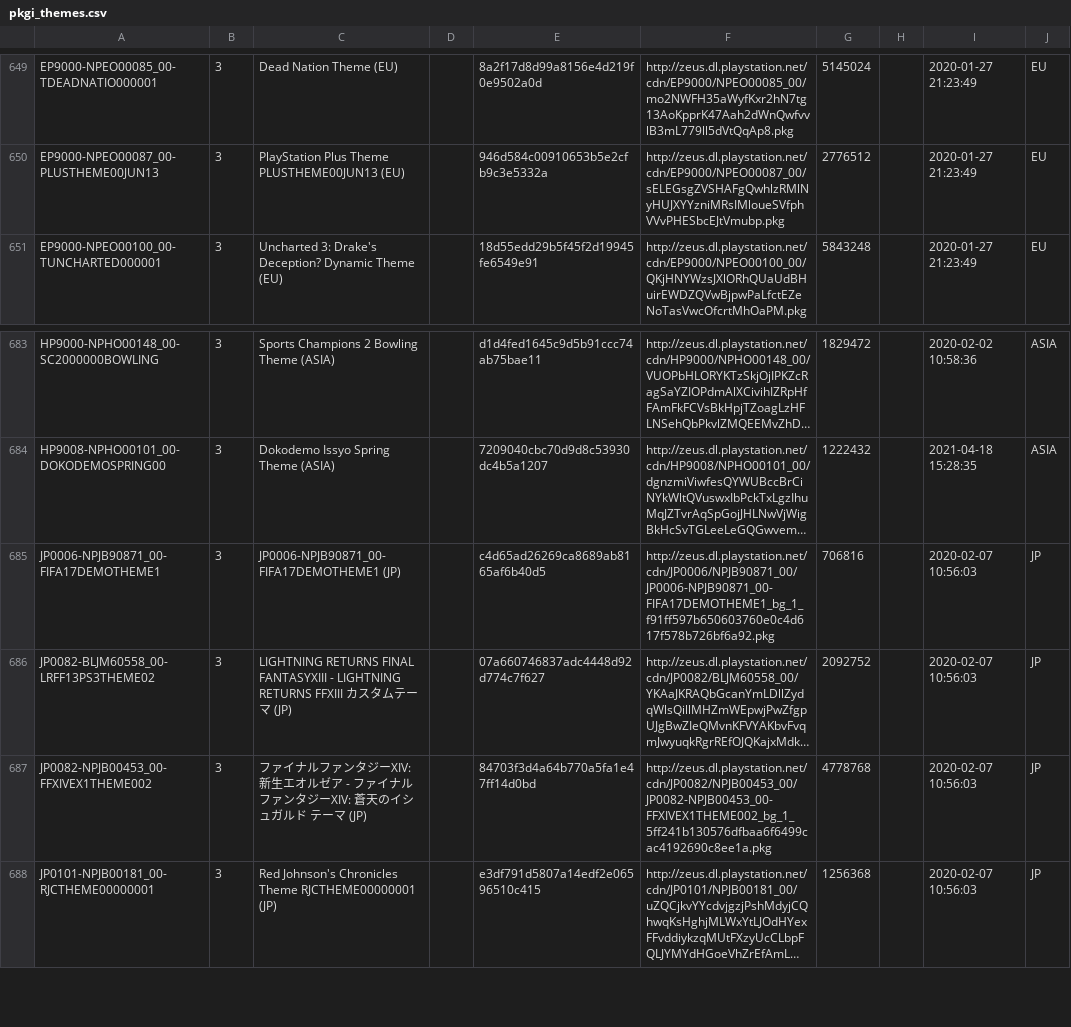
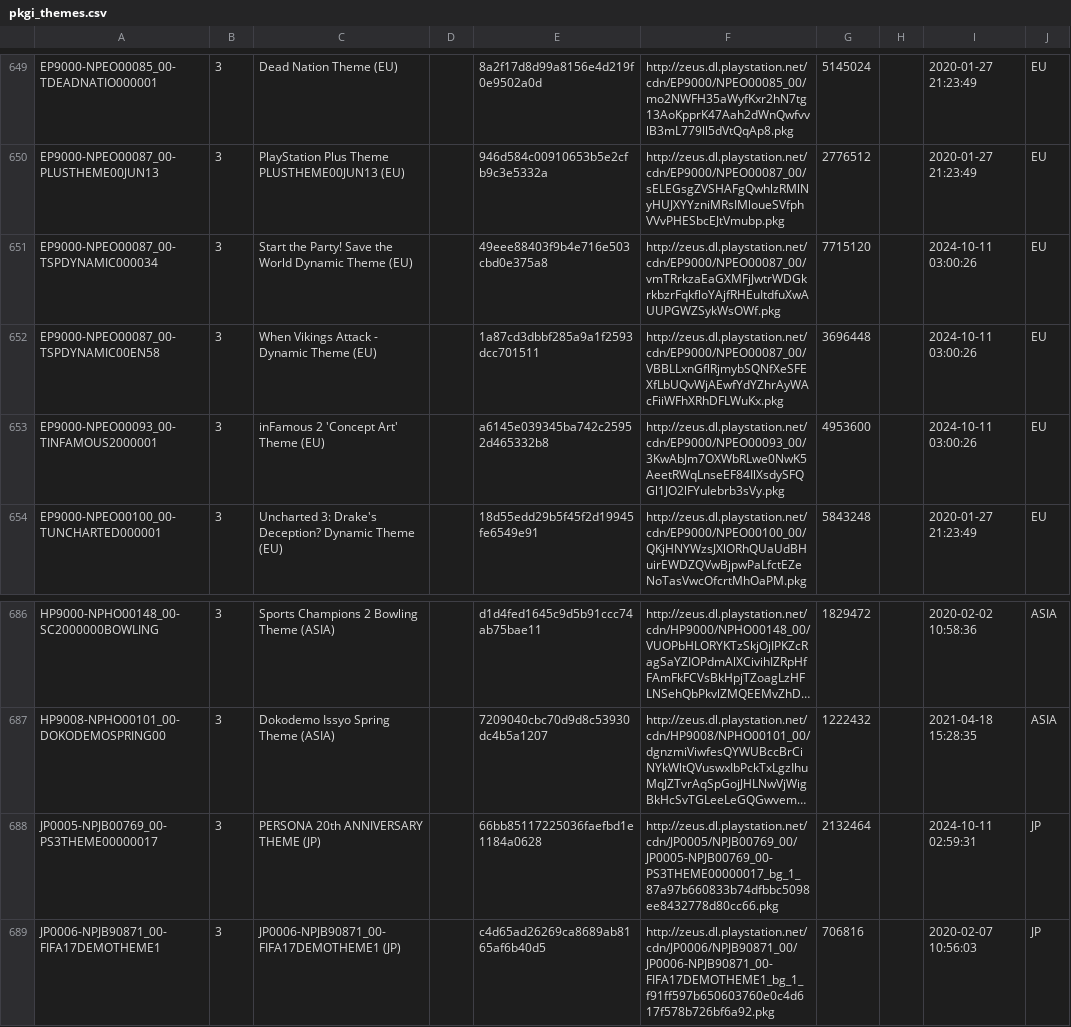
Before and after one commit to jy95/pkgi-ps3-nopaystation, a CSV file: output/pkgi_themes.csv, drawn as a sheet; only a part is shown, gaps mark what is left out; the shorter side is filled out with more unchanged rows; long unchanged cells end in …; the diff names each change by its address in the sheet, - before the commit and + after, or states it on an @@ line.

```diff
--- a/output/pkgi_themes.csv
+++ b/output/pkgi_themes.csv
+row 651: EP9000-NPEO00087_00-TSPDYNAMIC000034 | 3 | Start the Party! Save the World Dynamic Theme (EU) |  | 49eee88403f9b4e716e503cbd0e375a8 | http://zeus.dl.playstation.net/cdn/EP9000/NPEO00087_00/vmTRrkzaEaGXMFjJwtrWDGkrkbzrFqkfloYAjfRHEuItdfuXwAUUPGWZSykWsOWf.pkg | 7715120 |  | 2024-10-11 03:00:26 | EU
+row 652: EP9000-NPEO00087_00-TSPDYNAMIC00EN58 | 3 | When Vikings Attack - Dynamic Theme (EU) |  | 1a87cd3dbbf285a9a1f2593dcc701511 | http://zeus.dl.playstation.net/cdn/EP9000/NPEO00087_00/VBBLLxnGflRjmybSQNfXeSFEXfLbUQvWjAEwfYdYZhrAyWAcFiiWFhXRhDFLWuKx.pkg | 3696448 |  | 2024-10-11 03:00:26 | EU
+row 653: EP9000-NPEO00093_00-TINFAMOUS2000001 | 3 | inFamous 2 'Concept Art' Theme (EU) |  | a6145e039345ba742c25952d465332b8 | http://zeus.dl.playstation.net/cdn/EP9000/NPEO00093_00/3KwAbJm7OXWbRLwe0NwK5AeetRWqLnseEF84IlXsdySFQGl1JO2lFYuIebrb3sVy.pkg | 4953600 |  | 2024-10-11 03:00:26 | EU
+row 688: JP0005-NPJB00769_00-PS3THEME00000017 | 3 | PERSONA 20th ANNIVERSARY THEME (JP) |  | 66bb85117225036faefbd1e1184a0628 | http://zeus.dl.playstation.net/cdn/JP0005/NPJB00769_00/JP0005-NPJB00769_00-PS3THEME00000017_bg_1_87a97b660833b74dfbbc5098ee8432778d80cc66.pkg | 2132464 |  | 2024-10-11 02:59:31 | JP
```
Also changed, not shown: input/PS3_THEMES.tsv, input/pending_PS3_THEMES.tsv, 6 other files.
